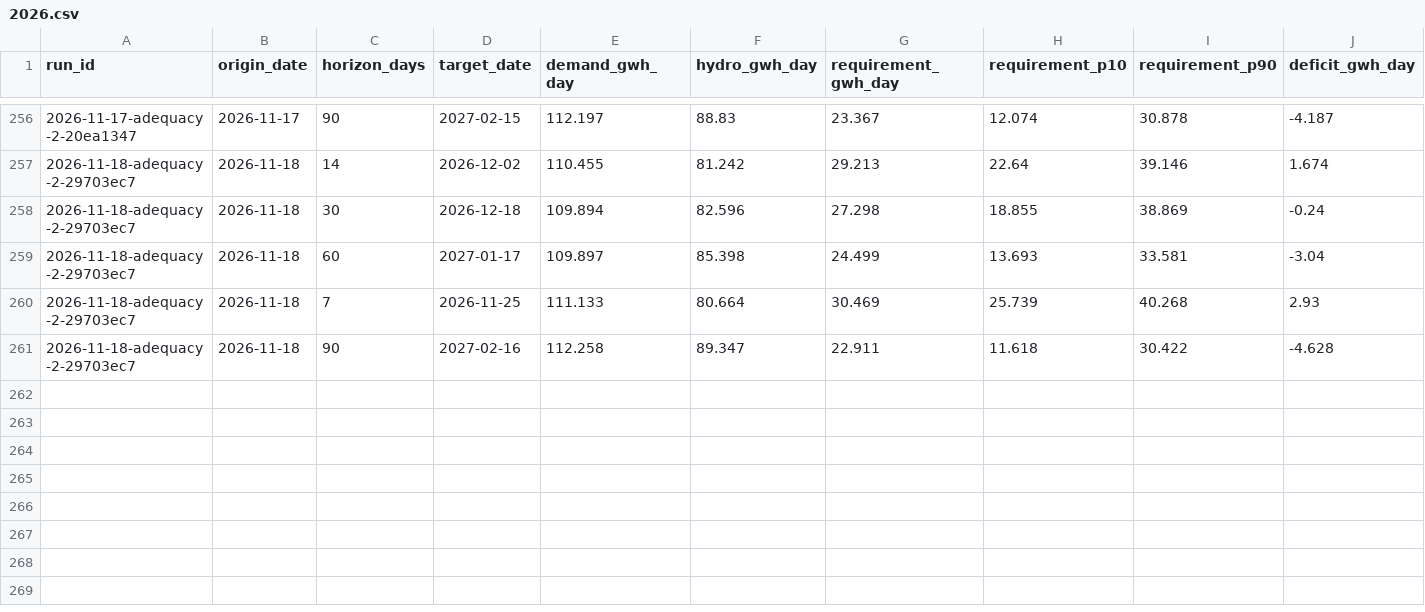
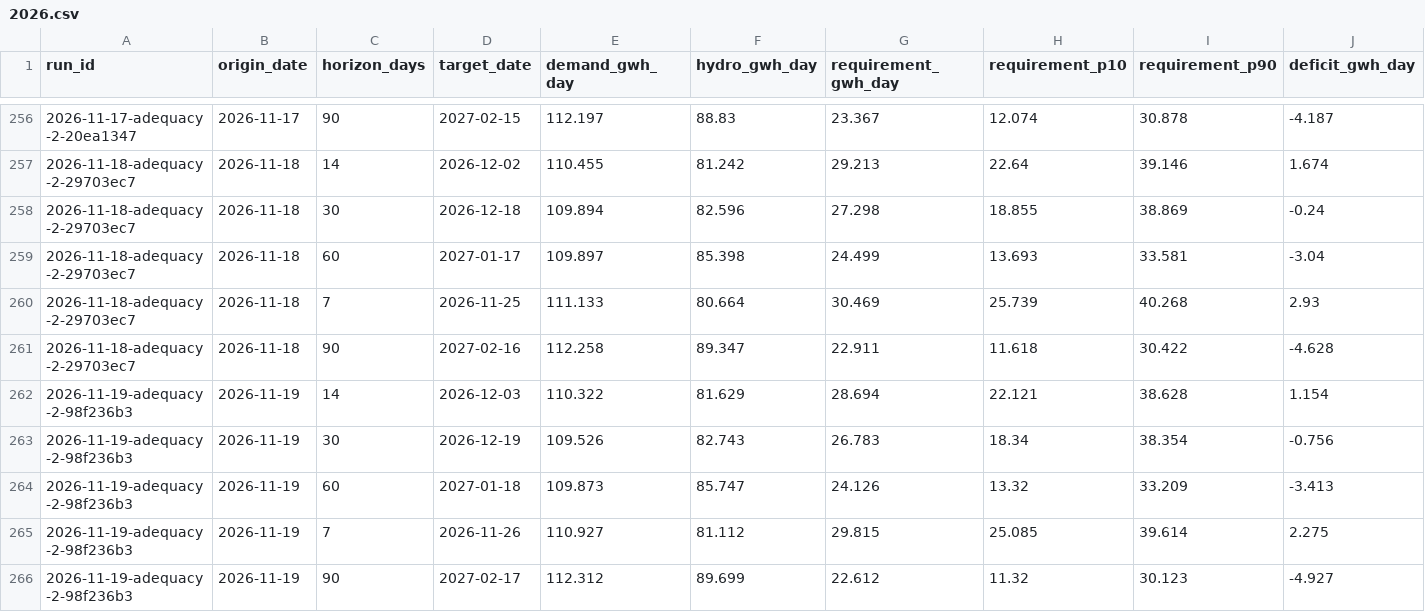
Before and after one commit to rengarcia/hydro-look, a CSV file: data/curated/adequacy_values/2026.csv, drawn as a sheet; only a part is shown, gaps mark what is left out; rows hold the shown columns only; the diff names each change by its address in the sheet, - before the commit and + after, or states it on an @@ line.

```diff
--- a/data/curated/adequacy_values/2026.csv
+++ b/data/curated/adequacy_values/2026.csv
+row 262: 2026-11-19-adequacy-2-98f236b3 | 2026-11-19 | 14 | 2026-12-03 | 110.322 | 81.629 | 28.694 | 22.121 | 38.628 | 1.154
+row 263: 2026-11-19-adequacy-2-98f236b3 | 2026-11-19 | 30 | 2026-12-19 | 109.526 | 82.743 | 26.783 | 18.34 | 38.354 | -0.756
+row 264: 2026-11-19-adequacy-2-98f236b3 | 2026-11-19 | 60 | 2027-01-18 | 109.873 | 85.747 | 24.126 | 13.32 | 33.209 | -3.413
+row 265: 2026-11-19-adequacy-2-98f236b3 | 2026-11-19 | 7 | 2026-11-26 | 110.927 | 81.112 | 29.815 | 25.085 | 39.614 | 2.275
+row 266: 2026-11-19-adequacy-2-98f236b3 | 2026-11-19 | 90 | 2027-02-17 | 112.312 | 89.699 | 22.612 | 11.32 | 30.123 | -4.927
```
Also changed, not shown: data/curated/adequacy_runs/2026.csv, data/curated/forecast_runs/2026.csv, 8 other files.
